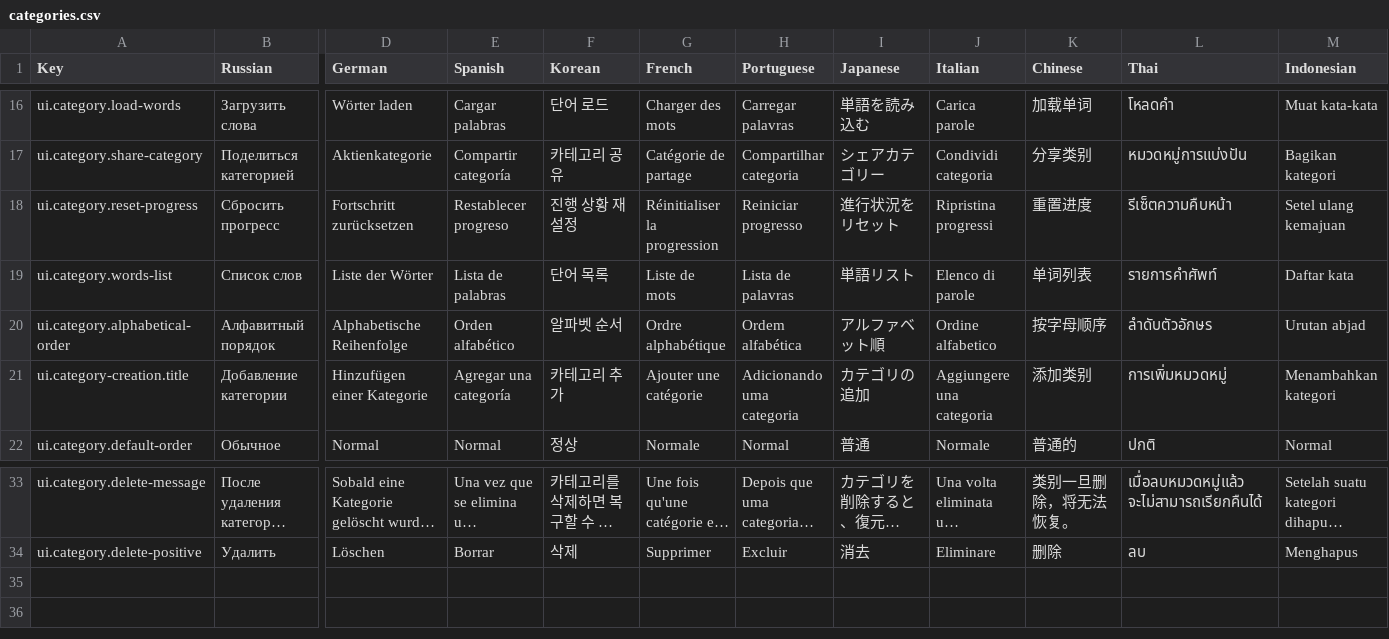
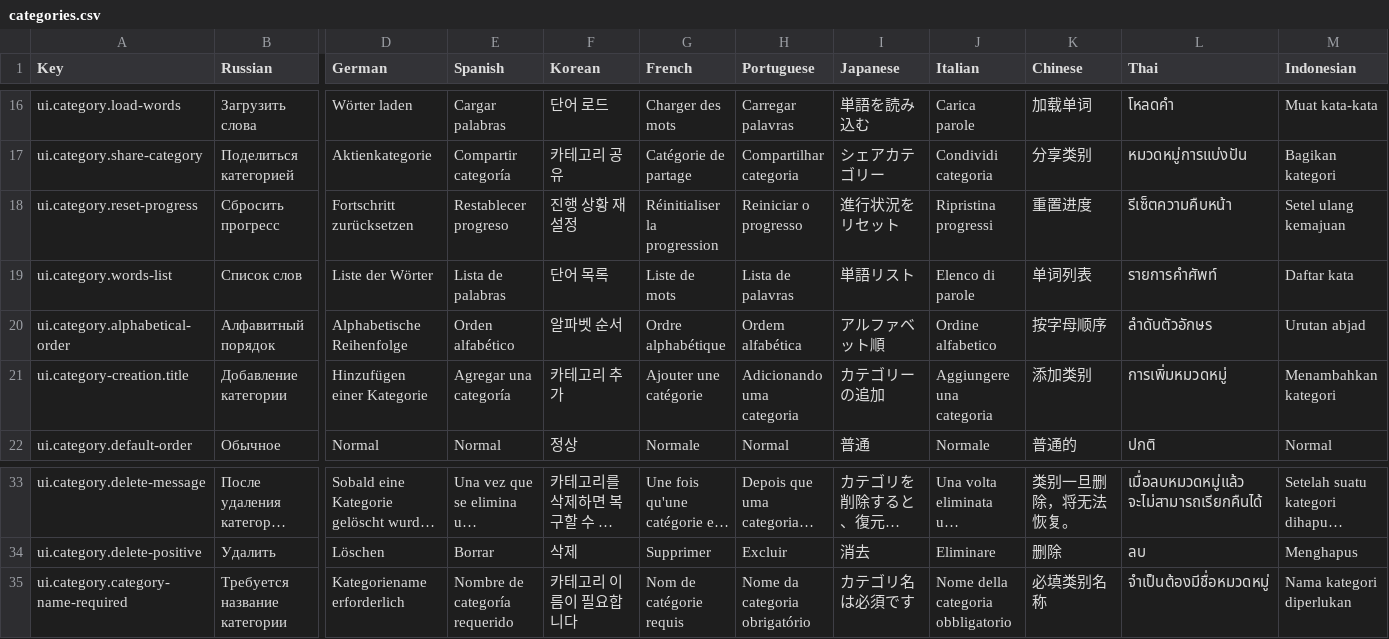
Before and after one commit to hurriCase/interval-ai, a CSV file: Assets/Resources/CustomLocalization/Localization/categories.csv, drawn as a sheet; only a part is shown, gaps mark what is left out; long unchanged cells end in …; rows hold the shown columns only; the diff names each change by its address in the sheet, - before the commit and + after, or states it on an @@ line.

Commit message:
[feat] category creation warning localizations

```diff
--- a/Assets/Resources/CustomLocalization/Localization/categories.csv
+++ b/Assets/Resources/CustomLocalization/Localization/categories.csv
-H18 (Portuguese): Reiniciar progresso
+H18 (Portuguese): Reiniciar o progresso
-I21 (Japanese): カテゴリの追加
+I21 (Japanese): カテゴリーの追加
+row 35: ui.category.category-name-required | Требуется название категории | Kategoriename erforderlich | Nombre de categoría requerido | 카테고리 이름이 필요합니다 | Nom de catégorie requis | Nome da categoria obrigatório | カテゴリ名は必須です | Nome della categoria obbligatorio | 必填类别名称 | จำเป็นต้องมีชื่อหมวดหมู่ | Nama kategori diperlukan
```
Also changed, not shown: 3 other files.
